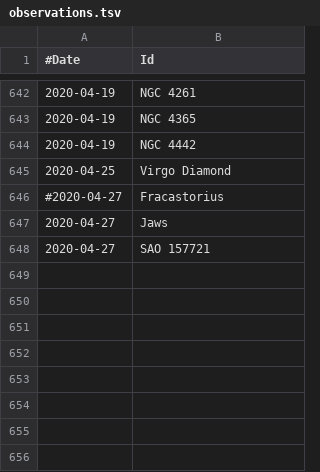
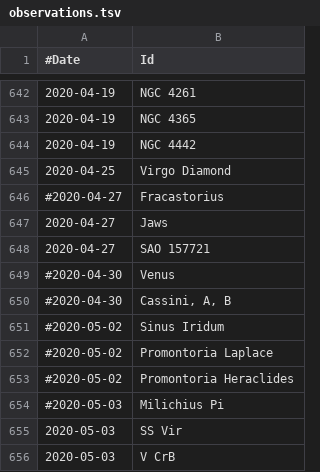
Before and after one commit to jonathanacross/astrodb, a TSV file: data/observations.tsv, drawn as a sheet; only a part is shown, gaps mark what is left out.

Commit message:
adding observations through 2020-05-03

```diff
--- a/data/observations.tsv
+++ b/data/observations.tsv
@@ -648 +648,9 @@
 2020-04-27	SAO 157721
+#2020-04-30	Venus
+#2020-04-30	Cassini, A, B
+#2020-05-02	Sinus Iridum
+#2020-05-02	Promontoria Laplace
+#2020-05-02	Promontoria Heraclides
+#2020-05-03	Milichius Pi
+2020-05-03	SS Vir
+2020-05-03	V CrB
```
